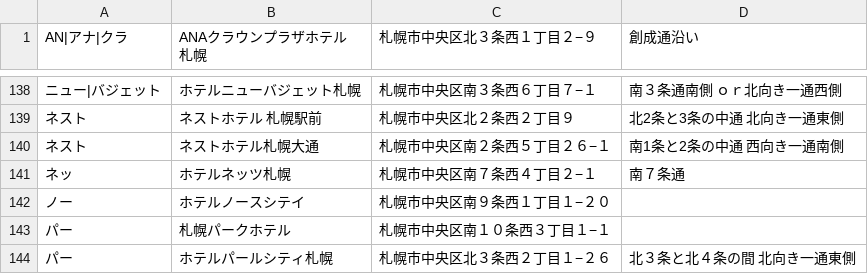
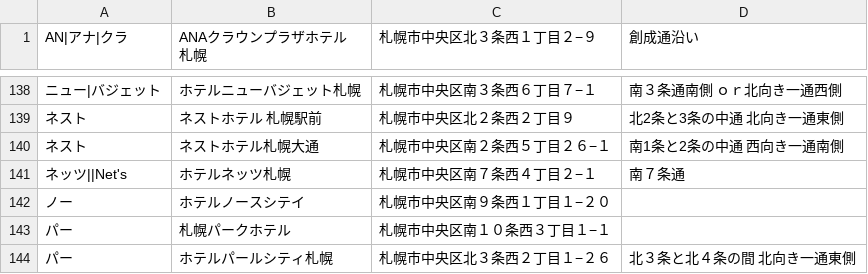
Before and after one commit to mjmu-web/sapporo_hotel_list, a CSV file: data/hotels.csv, drawn as a sheet; only a part is shown, gaps mark what is left out; the diff names each change by its address in the sheet, - before the commit and + after, or states it on an @@ line.

Commit message:
Update hotels.csv from admin panel

```diff
--- a/data/hotels.csv
+++ b/data/hotels.csv
-A141 (AN|アナ|クラ): ネッ
+A141 (AN|アナ|クラ): ネッツ||Net's
```
